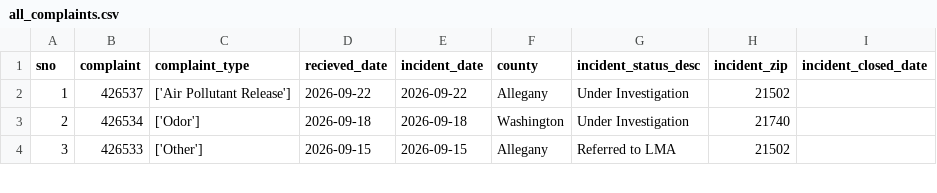
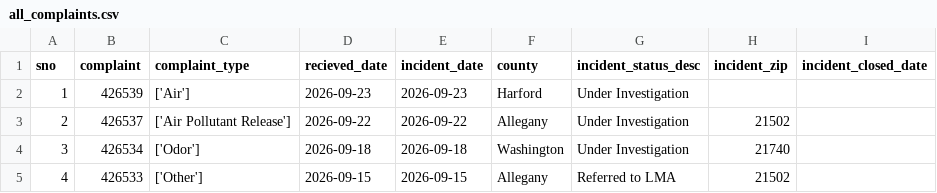
Before and after one commit to ktanner23/live-nicar-pipeline, a CSV file: exported_data/all_complaints.csv, drawn as a sheet; only a part is shown; addresses are those after the commit; the diff names each change by its address in the sheet, - before the commit and + after, or states it on an @@ line.

```diff
--- a/exported_data/all_complaints.csv
+++ b/exported_data/all_complaints.csv
+row 2: 1 | 426539 | ['Air'] | 2026-09-23 | 2026-09-23 | Harford | Under Investigation
@@ column A (sno) renumbered from row 3 down @@
```
Also changed, not shown: exported_data/complaint_type_frequency.csv, exported_data/county_frequency.csv, 1 other file.
